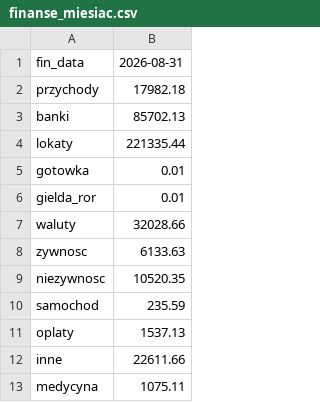
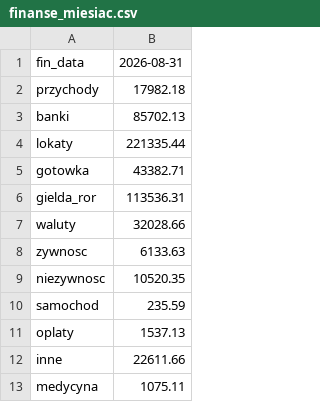
Before and after one commit to rziolo/fiz, a CSV file: finanse/etl/csv/finanse_miesiac.csv, drawn as a sheet.

```diff
--- a/finanse/etl/csv/finanse_miesiac.csv
+++ b/finanse/etl/csv/finanse_miesiac.csv
@@ -4,4 +4,4 @@ banki,85702.13
 lokaty,221335.44
-gotowka,0.01
-gielda_ror,0.01
+gotowka,43382.71
+gielda_ror,113536.31
 waluty,32028.66
```
Also changed, not shown: inwestycje/etl/csv/import_gpw.csv, inwestycje/etl/csv/import_zagr.csv, 6 other files.
